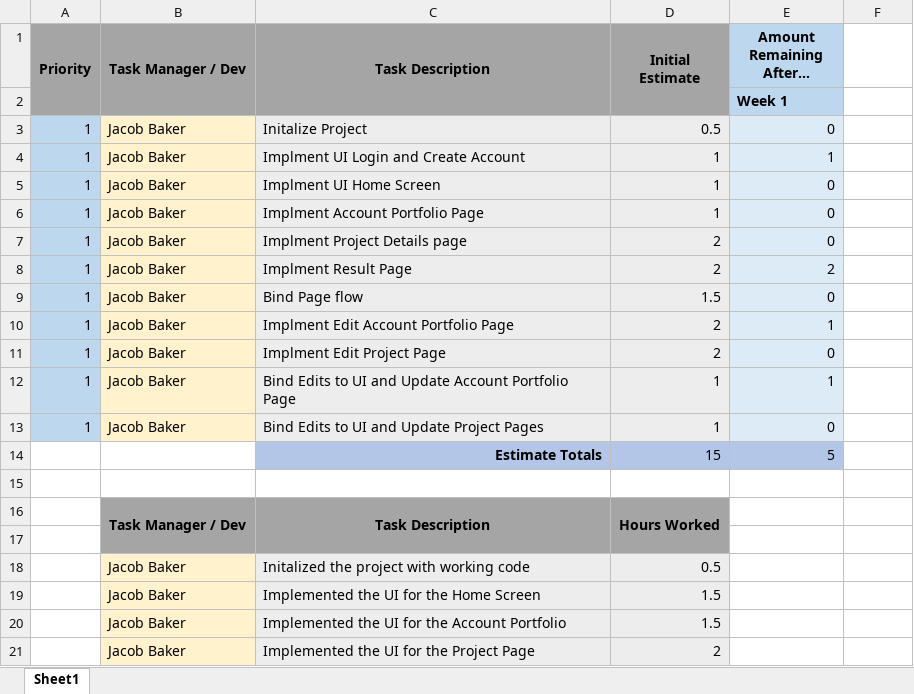
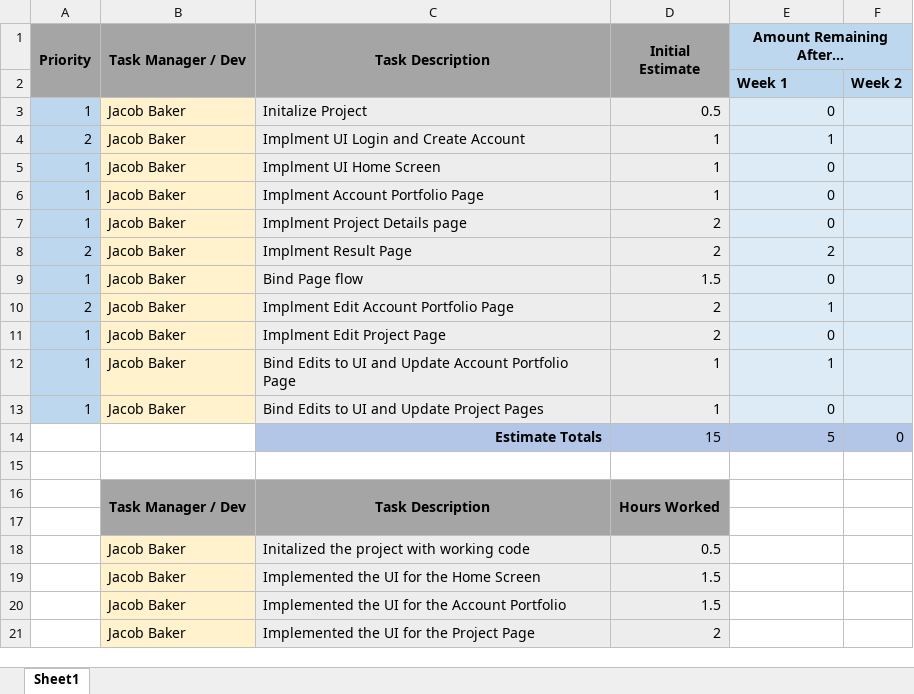
Before and after one commit to JBakerEdu/DevOps_Project_Portfolio_Hub_Project, an Excel workbook: documentation/Project Sprint Backlog - Sprint 1.xlsx, sheet Sheet1, drawn as a sheet; only a part is shown; values as stored, in another font and other column widths than the file's, no borders; the diff names each change by its address in the sheet, - before the commit and + after, or states it on an @@ line.

```diff
--- a/documentation/Project Sprint Backlog - Sprint 1.xlsx (sheet Sheet1)
+++ b/documentation/Project Sprint Backlog - Sprint 1.xlsx (sheet Sheet1)
+E1:F1 merged
-F1:F2 fill: none
+F1:F2 fill: #BDD7EE
-F2: (empty)
+F2: Week 2
-F3:F13 fill: none
+F3:F13 fill: #DDEBF7
-A4 (Priority): 1
+A4 (Priority): 2
-A8 (Priority): 1
+A8 (Priority): 2
-A10 (Priority): 1
+A10 (Priority): 2
-F14: (empty)
+F14: 0
-F14 fill: none
+F14 fill: #B4C6E7
```
Also changed, not shown: 17 other files.
